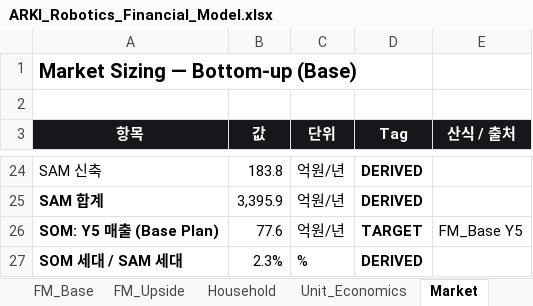
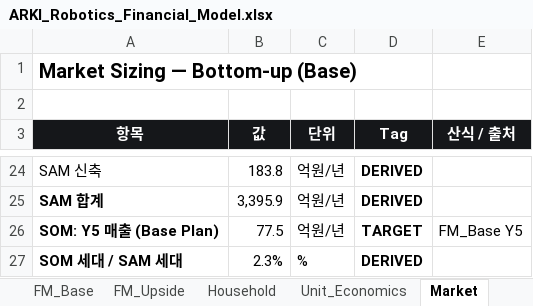
Before and after one commit to kimdonghyun2789-hash/D, an Excel workbook: ARKI/ARKI_Robotics_Financial_Model.xlsx, sheet Market, drawn as a sheet; only a part is shown, gaps mark what is left out; values as stored, in another font and other column widths than the file's, no borders; the diff names each change by its address in the sheet, - before the commit and + after, or states it on an @@ line.

```diff
--- a/ARKI/ARKI_Robotics_Financial_Model.xlsx (sheet Market)
+++ b/ARKI/ARKI_Robotics_Financial_Model.xlsx (sheet Market)
-B26 (값): 77.6
+B26 (값): 77.5
```
Also changed, not shown: sheet FM_Upside, sheet FM_Base, sheet FM_Conservative, sheet TIPS_Budget, sheet Scenario_Summary, sheet Inputs_Yearly, 3 more sheets, other sheet tabs, 41 other files.
